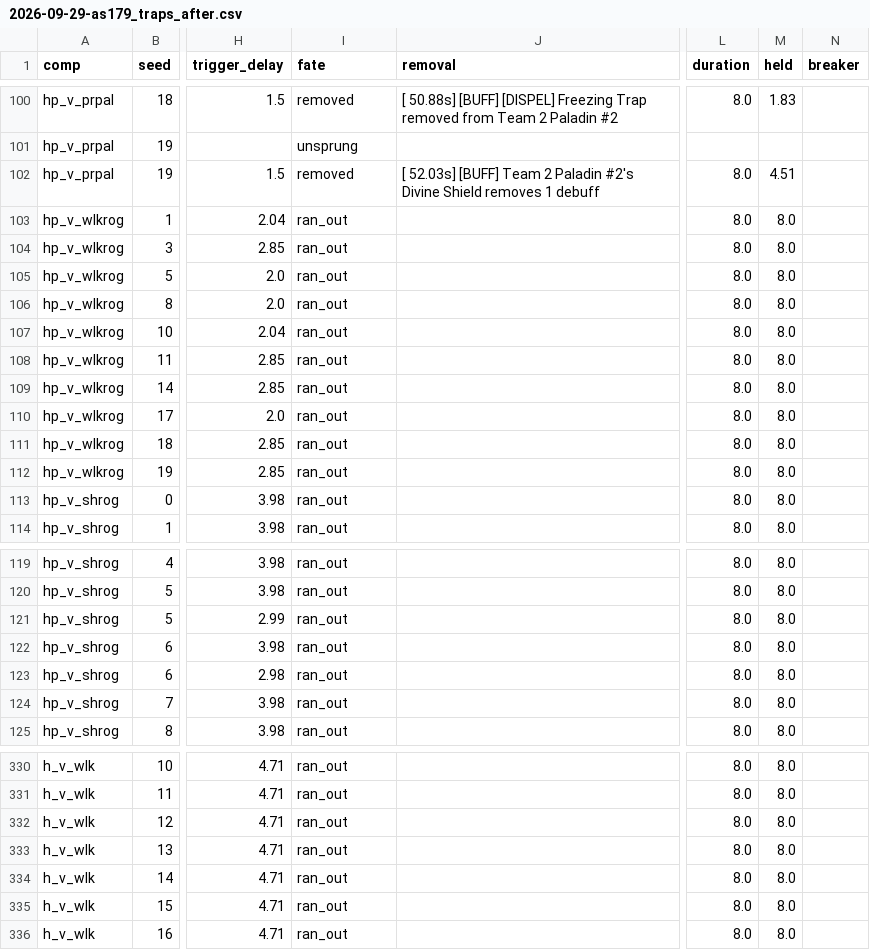
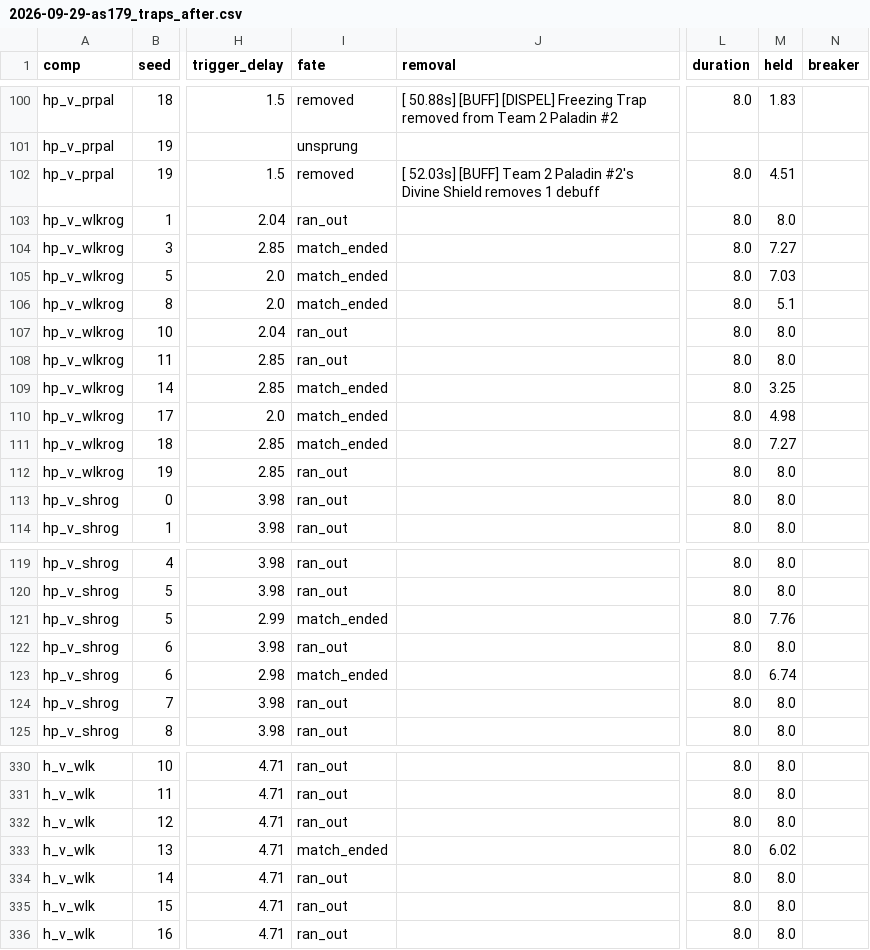
Before and after one commit to dwalker-va/arenasim-prototype, a CSV file: docs/design/balance/2026-09-29-as179_traps_after.csv, drawn as a sheet; only a part is shown, gaps mark what is left out; the diff names each change by its address in the sheet, - before the commit and + after, or states it on an @@ line.

Commit message:
AS-179 docs: per-seed mechanism for Warlock+Rogue; cap trap hold at match end
Four of the six H+Pri vs Warlock+Rogue seeds end with the Hunter killed by the dead Warlock's DoTs while the Rogue is frozen, not by a Hunter idling through the freeze. The trap runner now caps a trap's hold at the match's end (fate match_ended); the committed trap rows and the section 3 table are regenerated from the same runs.

Card: AS-179

```diff
--- a/docs/design/balance/2026-09-29-as179_traps_after.csv
+++ b/docs/design/balance/2026-09-29-as179_traps_after.csv
-I104:I106 (fate): ran_out
+I104:I106 (fate): match_ended
-M104 (held): 8.0
+M104 (held): 7.27
-M105 (held): 8.0
+M105 (held): 7.03
-M106 (held): 8.0
+M106 (held): 5.1
-I109:I111 (fate): ran_out
+I109:I111 (fate): match_ended
-M109 (held): 8.0
+M109 (held): 3.25
-M110 (held): 8.0
+M110 (held): 4.98
-M111 (held): 8.0
+M111 (held): 7.27
-I121 (fate): ran_out
+I121 (fate): match_ended
-M121 (held): 8.0
+M121 (held): 7.76
-I123 (fate): ran_out
+I123 (fate): match_ended
-M123 (held): 8.0
+M123 (held): 6.74
-I333 (fate): ran_out
+I333 (fate): match_ended
-M333 (held): 8.0
+M333 (held): 6.02
```
Also changed, not shown: docs/design/balance/2026-09-29-as179_traps_base_8547f7b.csv, 2 other files.
